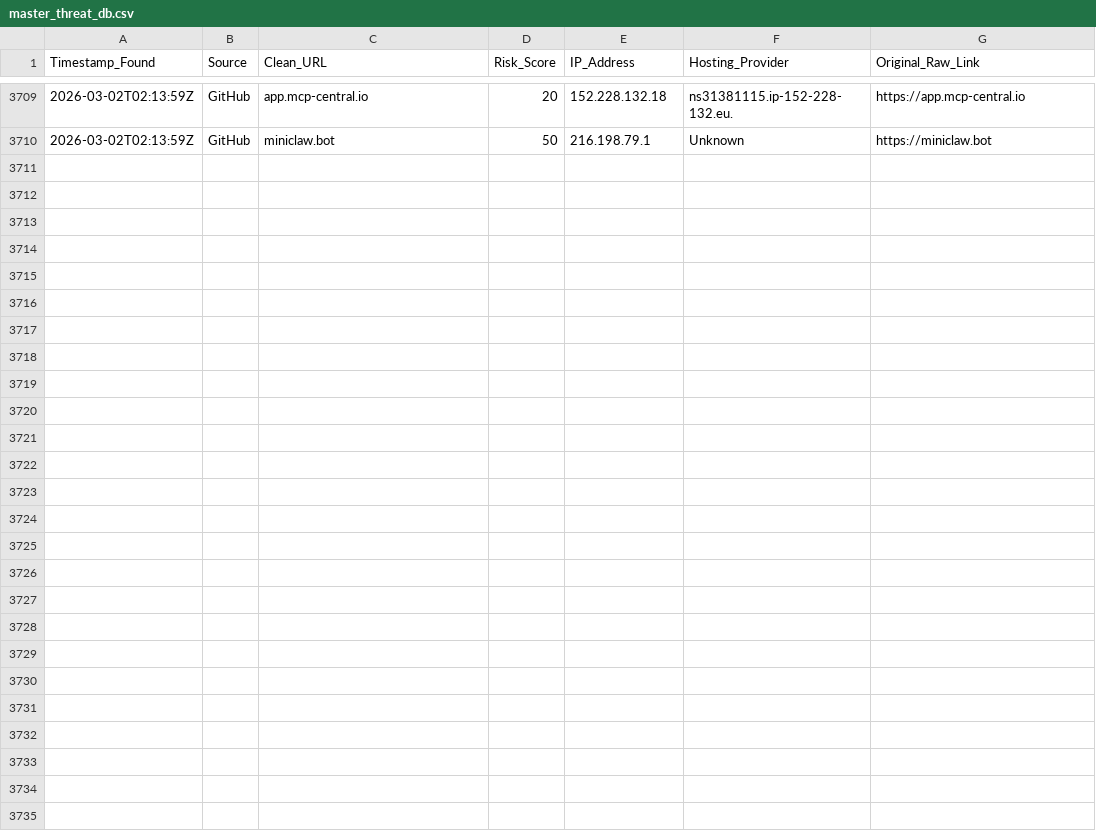
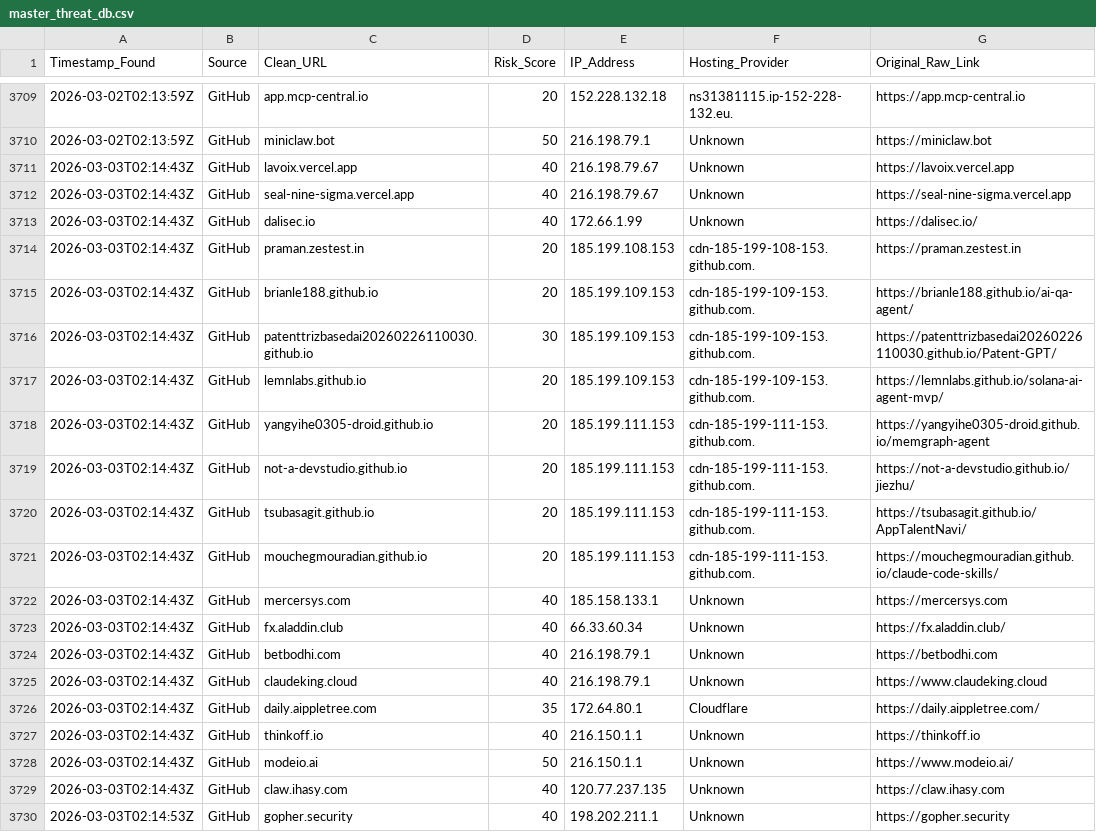
Before and after one commit to apadams/ai-safety-processing-engine, a CSV file: master_threat_db.csv, drawn as a sheet; only a part is shown, gaps mark what is left out; the diff names each change by its address in the sheet, - before the commit and + after, or states it on an @@ line.

Commit message:
Daily Intel Update: 2026-03-03

```diff
--- a/master_threat_db.csv
+++ b/master_threat_db.csv
+row 3711: 2026-03-03T02:14:43Z | GitHub | lavoix.vercel.app | 40 | 216.198.79.67 | Unknown | https://lavoix.vercel.app
+row 3712: 2026-03-03T02:14:43Z | GitHub | seal-nine-sigma.vercel.app | 40 | 216.198.79.67 | Unknown | https://seal-nine-sigma.vercel.app
+row 3713: 2026-03-03T02:14:43Z | GitHub | dalisec.io | 40 | 172.66.1.99 | Unknown | https://dalisec.io/
+row 3714: 2026-03-03T02:14:43Z | GitHub | praman.zestest.in | 20 | 185.199.108.153 | cdn-185-199-108-153.github.com. | https://praman.zestest.in
+row 3715: 2026-03-03T02:14:43Z | GitHub | brianle188.github.io | 20 | 185.199.109.153 | cdn-185-199-109-153.github.com. | https://brianle188.github.io/ai-qa-agent/
+row 3716: 2026-03-03T02:14:43Z | GitHub | patenttrizbasedai20260226110030.github.io | 30 | 185.199.109.153 | cdn-185-199-109-153.github.com. | https://patenttrizbasedai20260226110030.github.io/Patent-GPT/
+row 3717: 2026-03-03T02:14:43Z | GitHub | lemnlabs.github.io | 20 | 185.199.109.153 | cdn-185-199-109-153.github.com. | https://lemnlabs.github.io/solana-ai-agent-mvp/
+row 3718: 2026-03-03T02:14:43Z | GitHub | yangyihe0305-droid.github.io | 20 | 185.199.111.153 | cdn-185-199-111-153.github.com. | https://yangyihe0305-droid.github.io/memgraph-agent
+row 3719: 2026-03-03T02:14:43Z | GitHub | not-a-devstudio.github.io | 20 | 185.199.111.153 | cdn-185-199-111-153.github.com. | https://not-a-devstudio.github.io/jiezhu/
+row 3720: 2026-03-03T02:14:43Z | GitHub | tsubasagit.github.io | 20 | 185.199.111.153 | cdn-185-199-111-153.github.com. | https://tsubasagit.github.io/AppTalentNavi/
+row 3721: 2026-03-03T02:14:43Z | GitHub | mouchegmouradian.github.io | 20 | 185.199.111.153 | cdn-185-199-111-153.github.com. | https://mouchegmouradian.github.io/claude-code-skills/
+row 3722: 2026-03-03T02:14:43Z | GitHub | mercersys.com | 40 | 185.158.133.1 | Unknown | https://mercersys.com
+row 3723: 2026-03-03T02:14:43Z | GitHub | fx.aladdin.club | 40 | 66.33.60.34 | Unknown | https://fx.aladdin.club/
+row 3724: 2026-03-03T02:14:43Z | GitHub | betbodhi.com | 40 | 216.198.79.1 | Unknown | https://betbodhi.com
+row 3725: 2026-03-03T02:14:43Z | GitHub | claudeking.cloud | 40 | 216.198.79.1 | Unknown | https://www.claudeking.cloud
+row 3726: 2026-03-03T02:14:43Z | GitHub | daily.aippletree.com | 35 | 172.64.80.1 | Cloudflare | https://daily.aippletree.com/
+row 3727: 2026-03-03T02:14:43Z | GitHub | thinkoff.io | 40 | 216.150.1.1 | Unknown | https://thinkoff.io
+row 3728: 2026-03-03T02:14:43Z | GitHub | modeio.ai | 50 | 216.150.1.1 | Unknown | https://www.modeio.ai/
+row 3729: 2026-03-03T02:14:43Z | GitHub | claw.ihasy.com | 40 | 120.77.237.135 | Unknown | https://claw.ihasy.com
+row 3730: 2026-03-03T02:14:53Z | GitHub | gopher.security | 40 | 198.202.211.1 | Unknown | https://gopher.security
```
